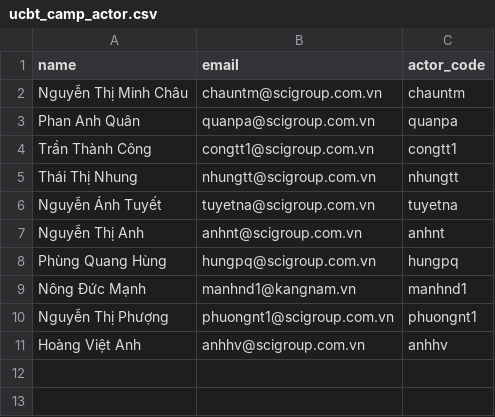
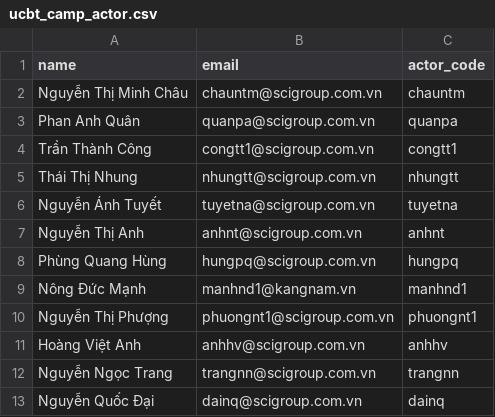
Before and after one commit to Danny2501-python/hci-data_serving, a CSV file: seeds/ucbt_camp_actor.csv, drawn as a sheet.

```diff
--- a/seeds/ucbt_camp_actor.csv
+++ b/seeds/ucbt_camp_actor.csv
@@ -11 +11,3 @@ Nguyễn Thị Phượng,phuongnt1@scigroup.com.vn,phuongnt1
 Hoàng Việt Anh,anhhv@scigroup.com.vn,anhhv
+Nguyễn Ngọc Trang,trangnn@scigroup.com.vn,trangnn
+Nguyễn Quốc Đại,dainq@scigroup.com.vn,dainq
```
Also changed, not shown: 18 other files.
